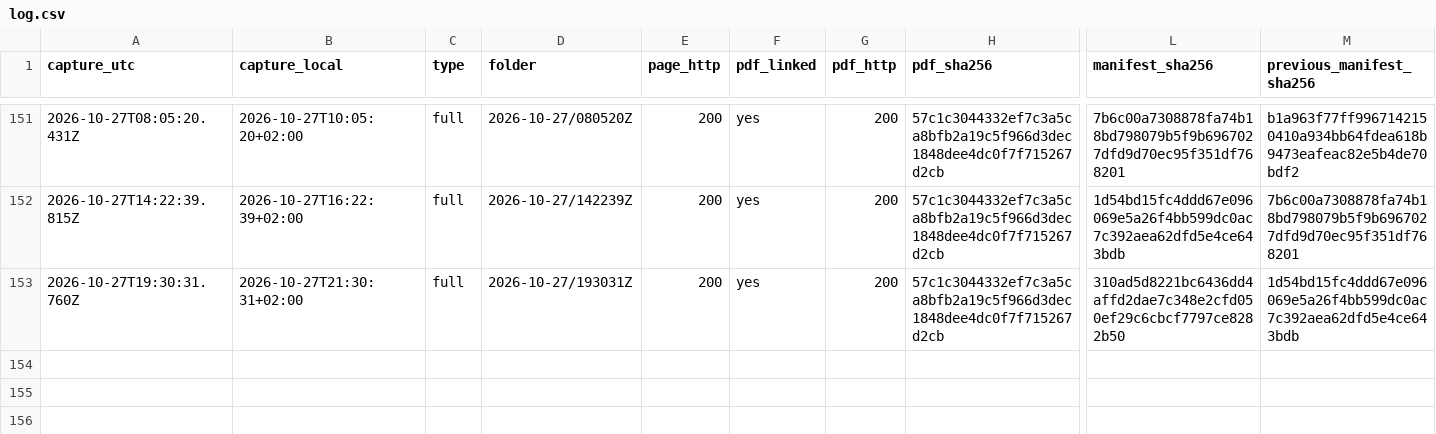
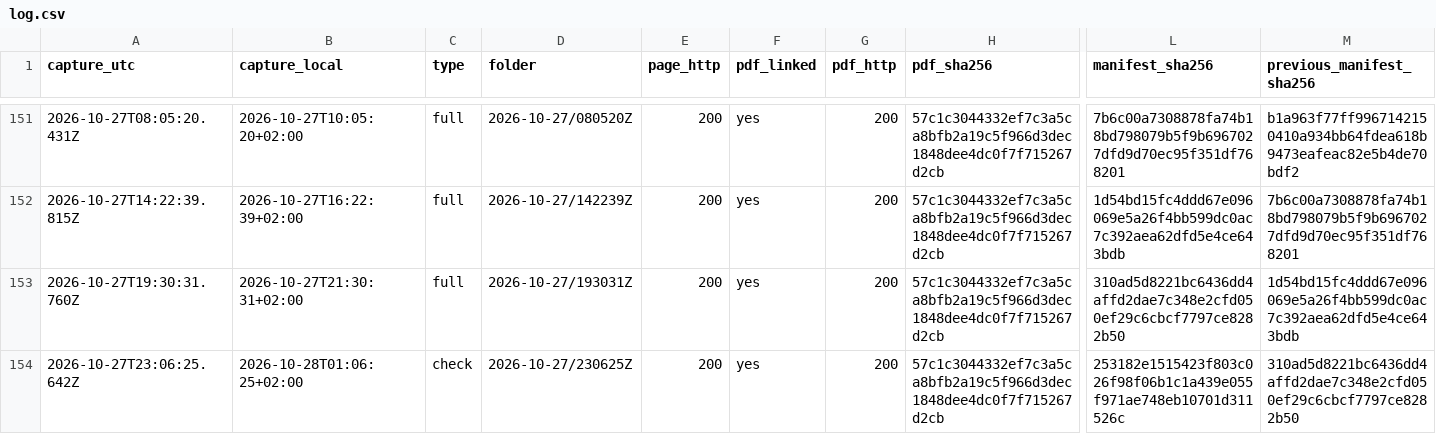
Before and after one commit to irinamarton/aq_proof, a CSV file: archive/log.csv, drawn as a sheet; only a part is shown, gaps mark what is left out; rows hold the shown columns only; the diff names each change by its address in the sheet, - before the commit and + after, or states it on an @@ line.

```diff
--- a/archive/log.csv
+++ b/archive/log.csv
+row 154: 2026-10-27T23:06:25.642Z | 2026-10-28T01:06:25+02:00 | check | 2026-10-27/230625Z | 200 | yes | 200 | 57c1c3044332ef7c3a5ca8bfb2a19c5f966d3dec1848dee4dc0f7f715267d2cb | 253182e1515423f803c026f98f06b1c1a439e055f971ae748eb10701d311526c | 310ad5d8221bc6436dd4affd2dae7c348e2cfd050ef29c6cbcf7797ce8282b50
```
Also changed, not shown: 13 other files.
